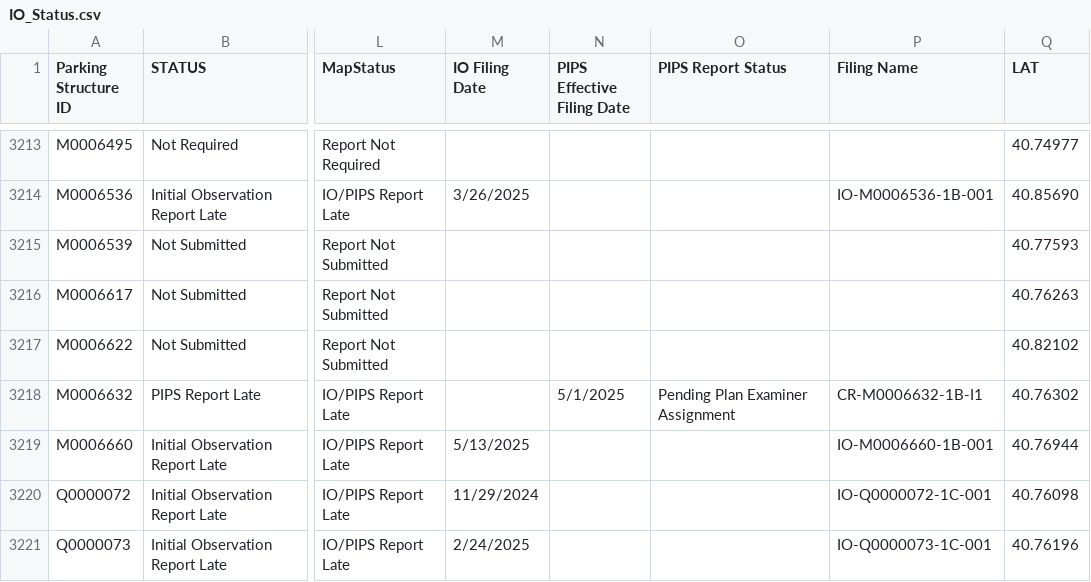
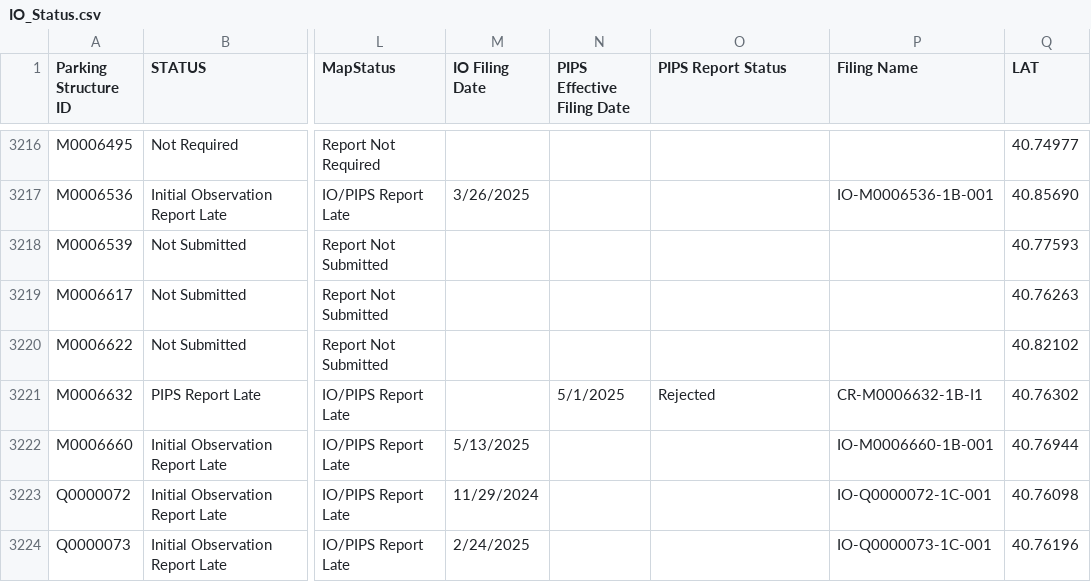
Before and after one commit to NYCDOB/ParkingStructures_InitialObservationReports, a CSV file: data/IO_Status.csv, drawn as a sheet; only a part is shown, gaps mark what is left out; addresses are those after the commit; the diff covers the shown part only; the diff names each change by its address in the sheet, - before the commit and + after, or states it on an @@ line.

```diff
--- a/data/IO_Status.csv
+++ b/data/IO_Status.csv
-O3221 (PIPS Report Status): Pending Plan Examiner Assignment
+O3221 (PIPS Report Status): Rejected
```
Also changed, not shown: 3 added rows and 18 edited cells elsewhere in this file.
